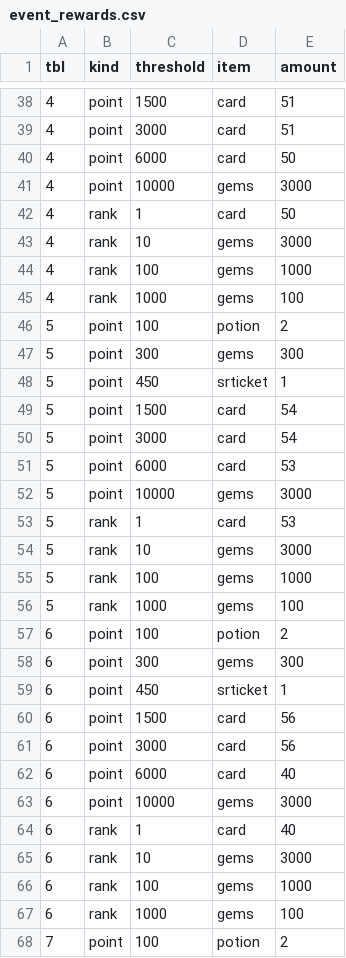
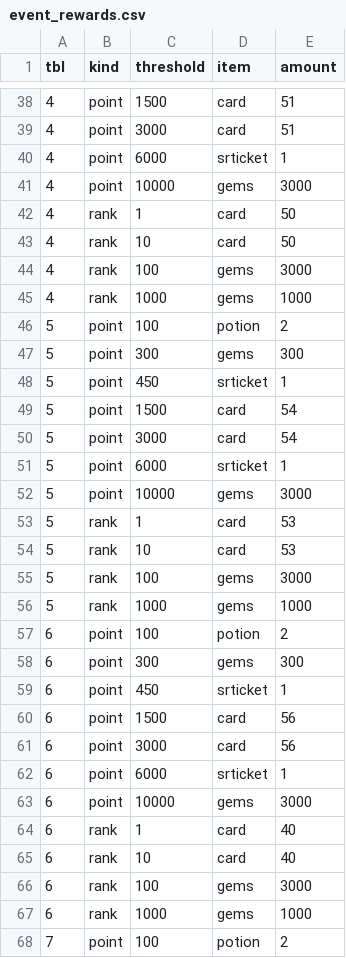
Before and after one commit to suzuki-black/TurboGuild, a CSV file: data/event_rewards.csv, drawn as a sheet; only a part is shown, gaps mark what is left out; the diff covers the shown part only.

```diff
--- a/data/event_rewards.csv
+++ b/data/event_rewards.csv
@@ -39,8 +39,8 @@ tbl,kind,threshold,item,amount
 4,point,3000,card,51
-4,point,6000,card,50
+4,point,6000,srticket,1
 4,point,10000,gems,3000
 4,rank,1,card,50
-4,rank,10,gems,3000
-4,rank,100,gems,1000
-4,rank,1000,gems,100
+4,rank,10,card,50
+4,rank,100,gems,3000
+4,rank,1000,gems,1000
 5,point,100,potion,2
@@ -50,8 +50,8 @@ tbl,kind,threshold,item,amount
 5,point,3000,card,54
-5,point,6000,card,53
+5,point,6000,srticket,1
 5,point,10000,gems,3000
 5,rank,1,card,53
-5,rank,10,gems,3000
-5,rank,100,gems,1000
-5,rank,1000,gems,100
+5,rank,10,card,53
+5,rank,100,gems,3000
+5,rank,1000,gems,1000
 6,point,100,potion,2
@@ -61,8 +61,8 @@ tbl,kind,threshold,item,amount
 6,point,3000,card,56
-6,point,6000,card,40
+6,point,6000,srticket,1
 6,point,10000,gems,3000
 6,rank,1,card,40
-6,rank,10,gems,3000
-6,rank,100,gems,1000
-6,rank,1000,gems,100
+6,rank,10,card,40
+6,rank,100,gems,3000
+6,rank,1000,gems,1000
 7,point,100,potion,2
```
Also changed, not shown: 24 edited cells elsewhere in this file, data/gacha.csv, 12 other files.
